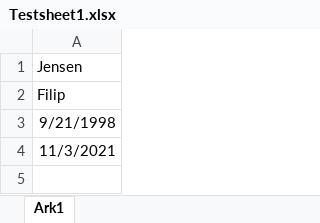
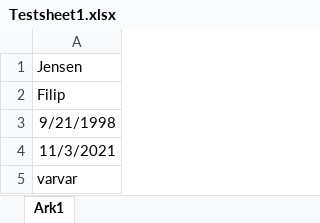
Before and after one commit to GrobaxGrappleBlast/Filns, an Excel workbook: Filns_Backend2/Filns_Backend/Filns_Backend/exampleFiles/Testsheet1.xlsx, sheet Ark1, drawn as a sheet; values as stored, in another font and other column widths than the file's, no borders; the diff names each change by its address in the sheet, - before the commit and + after, or states it on an @@ line.

```diff
--- a/Filns_Backend2/Filns_Backend/Filns_Backend/exampleFiles/Testsheet1.xlsx (sheet Ark1)
+++ b/Filns_Backend2/Filns_Backend/Filns_Backend/exampleFiles/Testsheet1.xlsx (sheet Ark1)
+row 5: varvar
```
Also changed, not shown: 27 other files.
